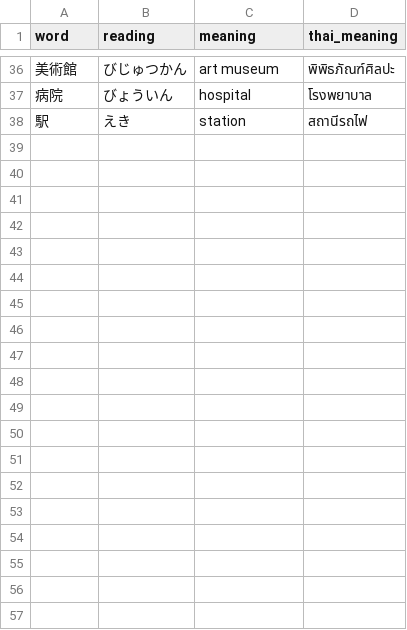
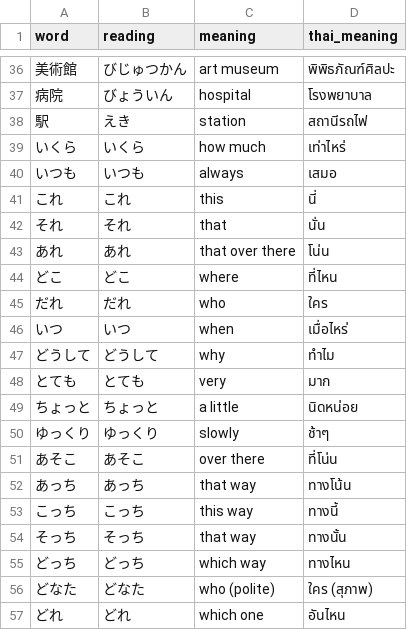
Before and after one commit to kasom/JapaneseCrosswords, a CSV file: data/jlpt_n5.csv, drawn as a sheet; only a part is shown, gaps mark what is left out.

```diff
--- a/data/jlpt_n5.csv
+++ b/data/jlpt_n5.csv
@@ -38 +38,20 @@ word,reading,meaning,thai_meaning
 駅,えき,station,สถานีรถไฟ
+いくら,いくら,how much,เท่าไหร่
+いつも,いつも,always,เสมอ
+これ,これ,this,นี่
+それ,それ,that,นั่น
+あれ,あれ,that over there,โน่น
+どこ,どこ,where,ที่ไหน
+だれ,だれ,who,ใคร
+いつ,いつ,when,เมื่อไหร่
+どうして,どうして,why,ทำไม
+とても,とても,very,มาก
+ちょっと,ちょっと,a little,นิดหน่อย
+ゆっくり,ゆっくり,slowly,ช้าๆ
+あそこ,あそこ,over there,ที่โน่น
+あっち,あっち,that way,ทางโน้น
+こっち,こっち,this way,ทางนี้
+そっち,そっち,that way,ทางนั้น
+どっち,どっち,which way,ทางไหน
+どなた,どなた,who (polite),ใคร (สุภาพ)
+どれ,どれ,which one,อันไหน
```
Also changed, not shown: data/puzzles.csv, data/verbs_adjectives.csv, 2 other files.
